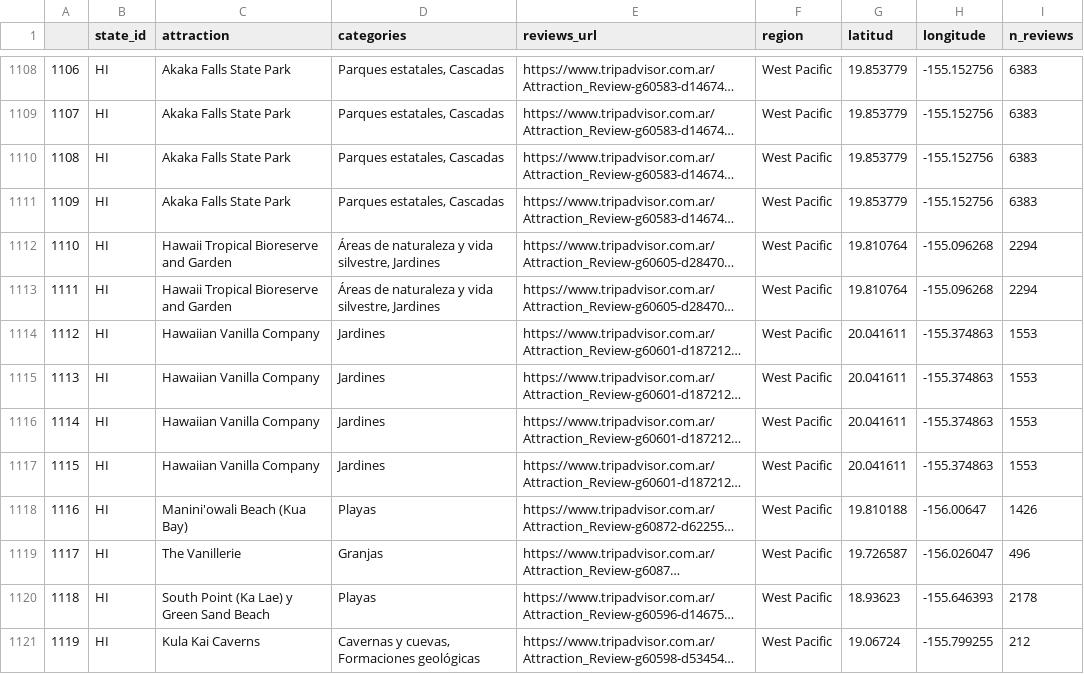
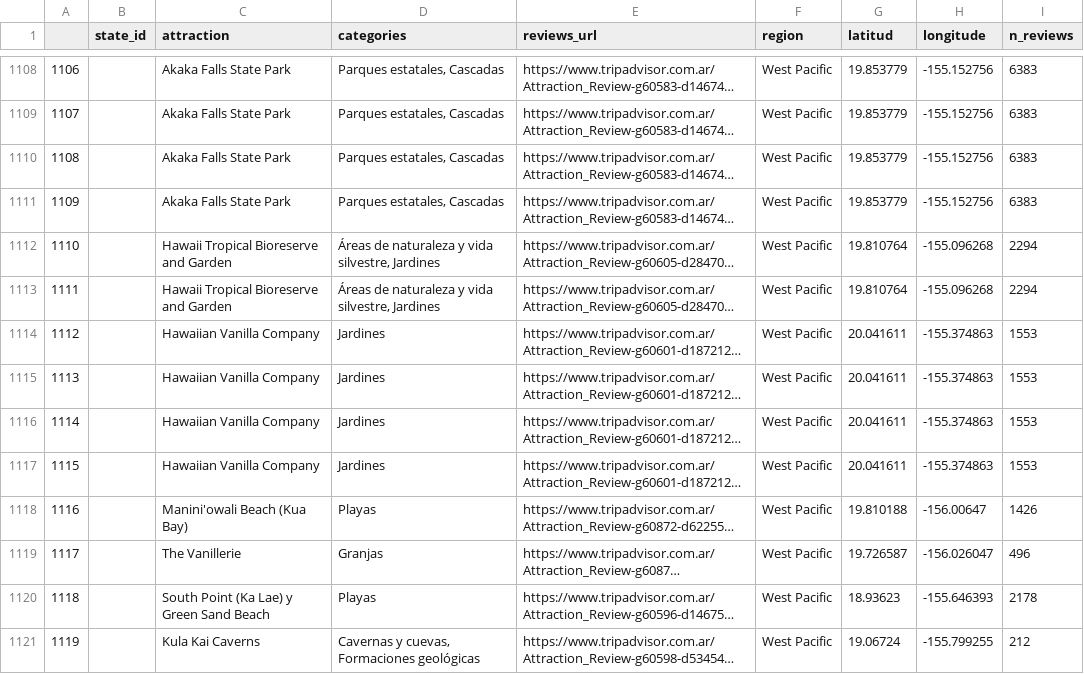
Before and after one commit to LeonardoCostaH/PF_DS_YELP, a CSV file: files/data/usa_attractions.csv, drawn as a sheet; only a part is shown, gaps mark what is left out; long unchanged cells end in …; the diff covers the shown part only; the diff names each change by its address in the sheet, - before the commit and + after, or states it on an @@ line.

```diff
--- a/files/data/usa_attractions.csv
+++ b/files/data/usa_attractions.csv
-B1108:B1121 (state_id): HI
+B1108:B1121 (state_id): (empty)
```
Also changed, not shown: 169 edited cells elsewhere in this file, files/data/tripadvisor/tripadvisor_attractions.csv, 5 other files.
